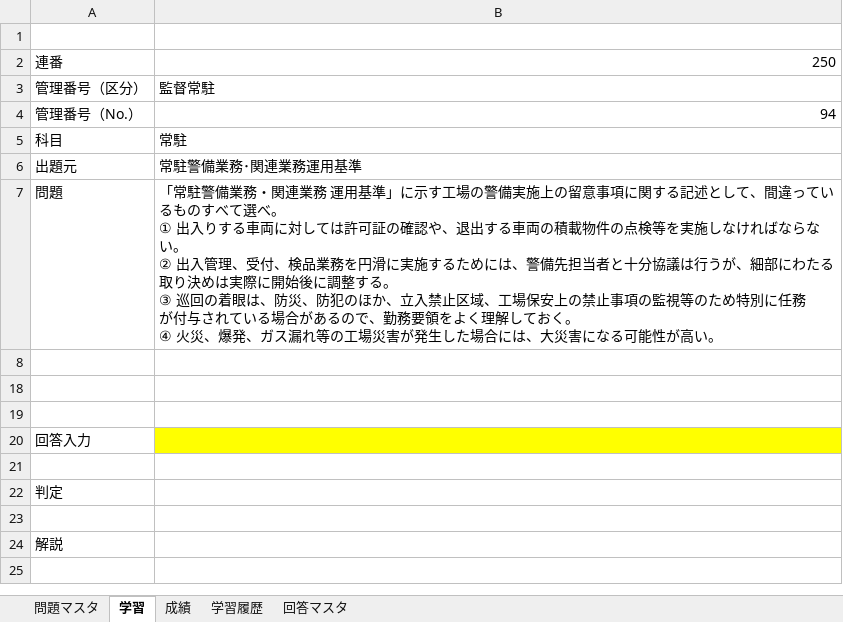
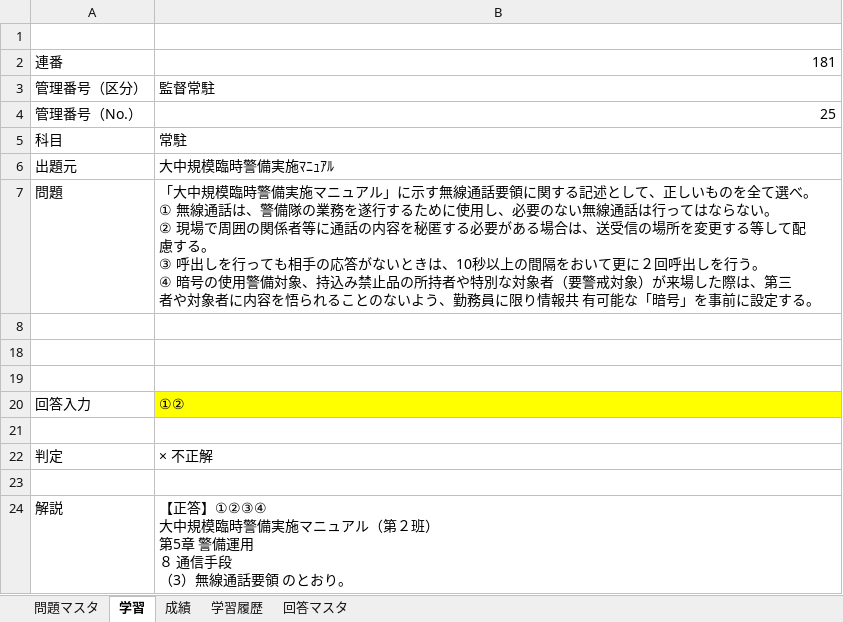
Before and after one commit to okadamakoto/testsystem, an Excel workbook: 試験問題集システムv1.0.xlsm, sheet 学習, drawn as a sheet; values as stored, in another font and other column widths than the file's, no borders; charts and pictures not drawn; ↵ is a line break in a cell; the diff names each change by its address in the sheet, - before the commit and + after, or states it on an @@ line.

```diff
--- a/試験問題集システムv1.0.xlsm (sheet 学習)
+++ b/試験問題集システムv1.0.xlsm (sheet 学習)
-B2: 250
+B2: 181
-B4: 94
+B4: 25
-B6: 常駐警備業務･関連業務運用基準
+B6: 大中規模臨時警備実施ﾏﾆｭｱﾙ
-B7: 「常駐警備業務・関連業務 運用基準」に示す工場の警備実施上の留意事項に関する記述として、間違ってい ↵ るものすべて選べ。 ↵ ① 出入りする車両に対しては許可証の確認や、退出する車両の積載物件の点検等を実施しなければならな ↵ い。 ↵ ② 出入管理、受付、検品業務を円滑に実施するためには、警備先担当者と十分協議は行うが、細部にわたる ↵ 取り決めは実際に開始後に調整する。 ↵ ③ 巡回の着眼は、防災、防犯のほか、立入禁止区域、工場保安上の禁止事項の監視等のため特別に任務 ↵ が付与されている場合があるので、勤務要領をよく理解しておく。 ↵ ④ 火災、爆発、ガス漏れ等の工場災害が発生した場合には、大災害になる可能性が高い。
+B7: 「大中規模臨時警備実施マニュアル」に示す無線通話要領に関する記述として、正しいものを全て選べ。 ↵ ① 無線通話は、警備隊の業務を遂行するために使用し、必要のない無線通話は行ってはならない。 ↵ ② 現場で周囲の関係者等に通話の内容を秘匿する必要がある場合は、送受信の場所を変更する等して配 ↵ 慮する。 ↵ ③ 呼出しを行っても相手の応答がないときは、10秒以上の間隔をおいて更に２回呼出しを行う。 ↵ ④ 暗号の使用警備対象、持込み禁止品の所持者や特別な対象者（要警戒対象）が来場した際は、第三 ↵ 者や対象者に内容を悟られることのないよう、勤務員に限り情報共 有可能な「暗号」を事前に設定する。
-B20: (empty)
+B20: ①②
-B22: (empty)
+B22: × 不正解
-B24: (empty)
+B24: 【正答】①②③④ ↵ 大中規模臨時警備実施マニュアル（第２班） ↵ 第5章 警備運用 ↵ ８ 通信手段 ↵ （3）無線通話要領 のとおり。
```
Also changed, not shown: sheet 学習履歴, charts or pictures.
